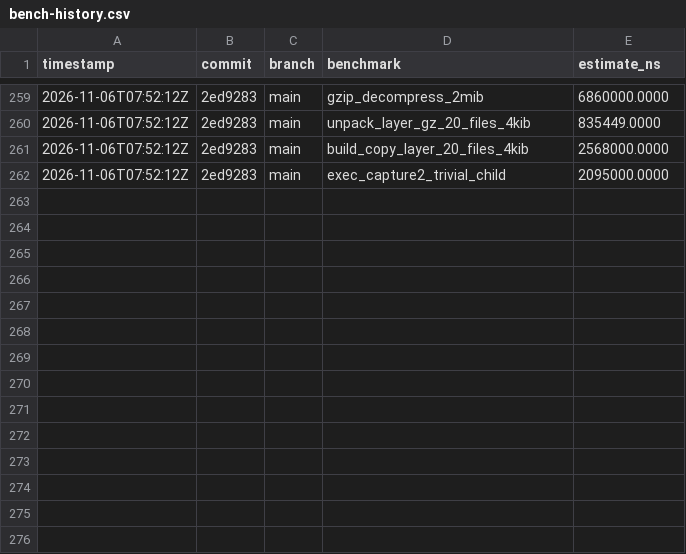
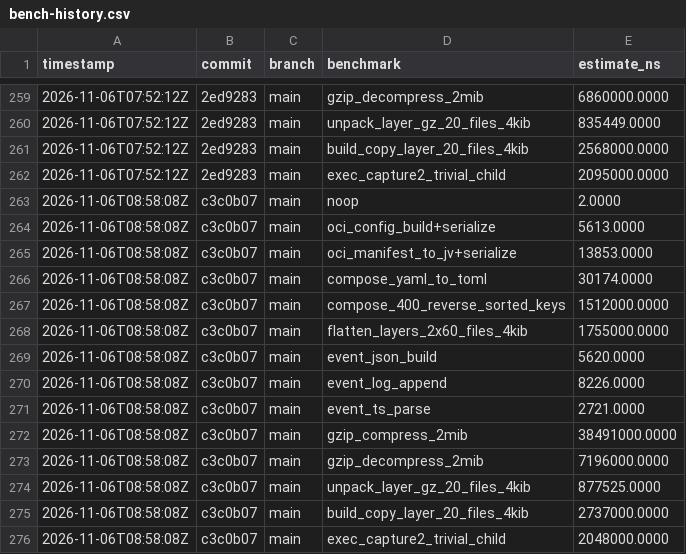
Before and after one commit to MacCracken/stiva, a CSV file: bench-history.csv, drawn as a sheet; only a part is shown, gaps mark what is left out; the diff names each change by its address in the sheet, - before the commit and + after, or states it on an @@ line.

```diff
--- a/bench-history.csv
+++ b/bench-history.csv
+row 263: 2026-11-06T08:58:08Z | c3c0b07 | main | noop | 2.0000
+row 264: 2026-11-06T08:58:08Z | c3c0b07 | main | oci_config_build+serialize | 5613.0000
+row 265: 2026-11-06T08:58:08Z | c3c0b07 | main | oci_manifest_to_jv+serialize | 13853.0000
+row 266: 2026-11-06T08:58:08Z | c3c0b07 | main | compose_yaml_to_toml | 30174.0000
+row 267: 2026-11-06T08:58:08Z | c3c0b07 | main | compose_400_reverse_sorted_keys | 1512000.0000
+row 268: 2026-11-06T08:58:08Z | c3c0b07 | main | flatten_layers_2x60_files_4kib | 1755000.0000
+row 269: 2026-11-06T08:58:08Z | c3c0b07 | main | event_json_build | 5620.0000
+row 270: 2026-11-06T08:58:08Z | c3c0b07 | main | event_log_append | 8226.0000
+row 271: 2026-11-06T08:58:08Z | c3c0b07 | main | event_ts_parse | 2721.0000
+row 272: 2026-11-06T08:58:08Z | c3c0b07 | main | gzip_compress_2mib | 38491000.0000
+row 273: 2026-11-06T08:58:08Z | c3c0b07 | main | gzip_decompress_2mib | 7196000.0000
+row 274: 2026-11-06T08:58:08Z | c3c0b07 | main | unpack_layer_gz_20_files_4kib | 877525.0000
+row 275: 2026-11-06T08:58:08Z | c3c0b07 | main | build_copy_layer_20_files_4kib | 2737000.0000
+row 276: 2026-11-06T08:58:08Z | c3c0b07 | main | exec_capture2_trivial_child | 2048000.0000
```
Also changed, not shown: 16 other files.
